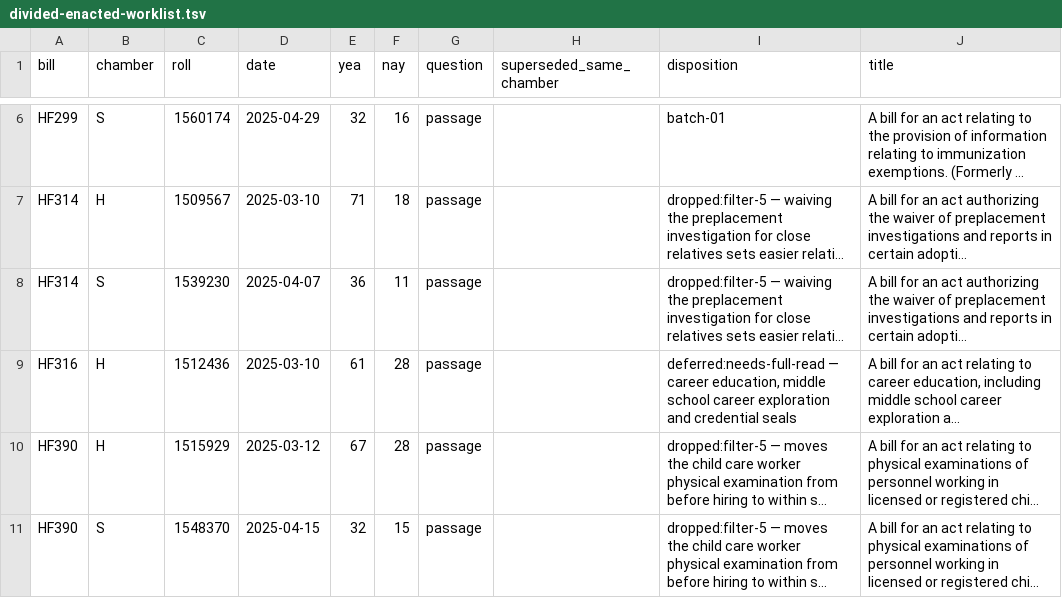
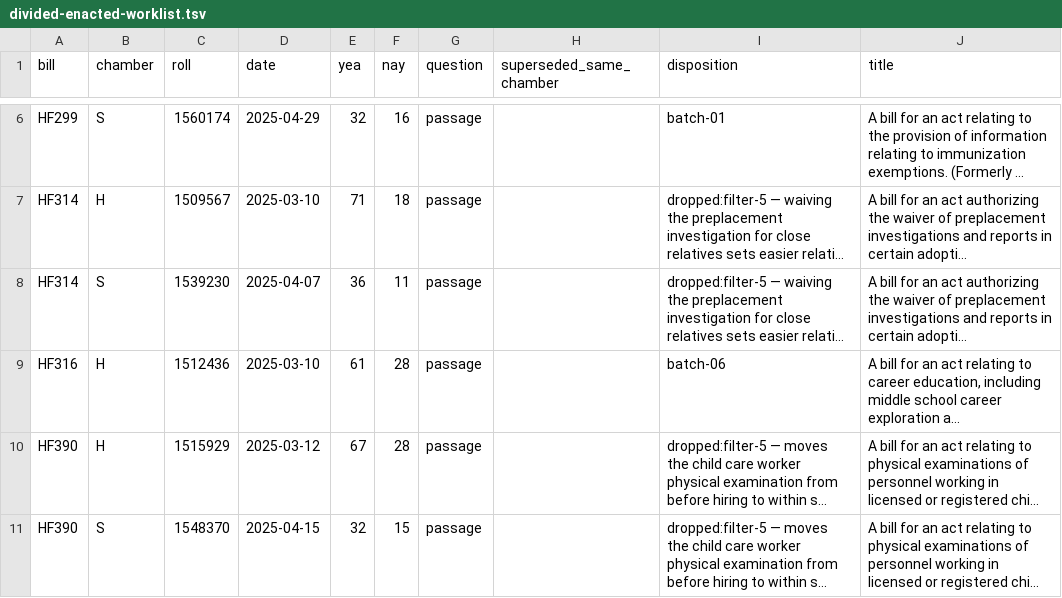
Before and after one commit to shu1513/voteapp, a TSV file: backend/evidence/rollcall/legiscan-ia-2177/survey/divided-enacted-worklist.tsv, drawn as a sheet; only a part is shown, gaps mark what is left out; long unchanged cells end in …; the diff covers the shown part only; the diff names each change by its address in the sheet, - before the commit and + after, or states it on an @@ line.

```diff
--- a/backend/evidence/rollcall/legiscan-ia-2177/survey/divided-enacted-worklist.tsv
+++ b/backend/evidence/rollcall/legiscan-ia-2177/survey/divided-enacted-worklist.tsv
-I9 (disposition): deferred:needs-full-read — career education, middle school career exploration and credential seals
+I9 (disposition): batch-06
```
Also changed, not shown: 22 edited cells elsewhere in this file, 10 other files.
